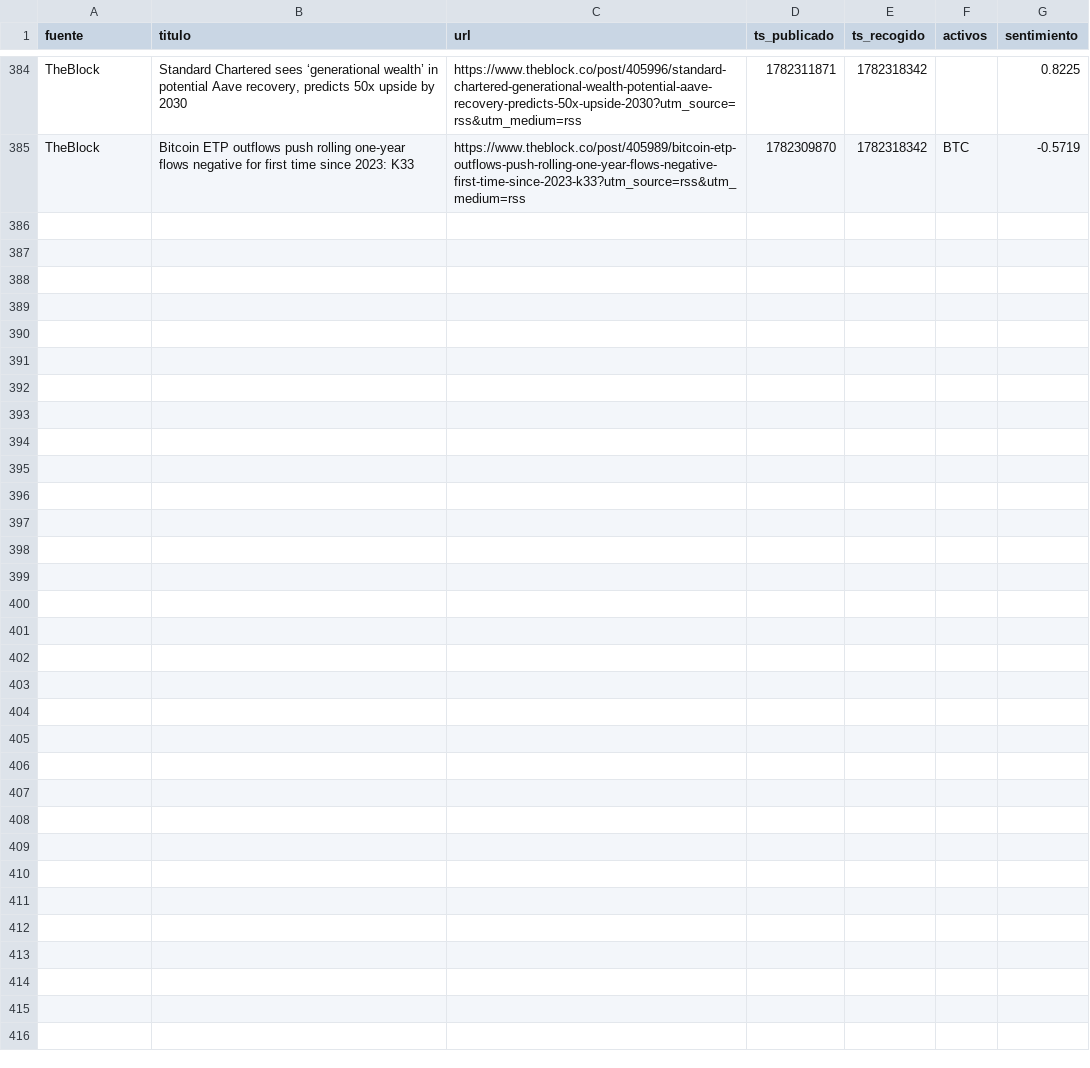
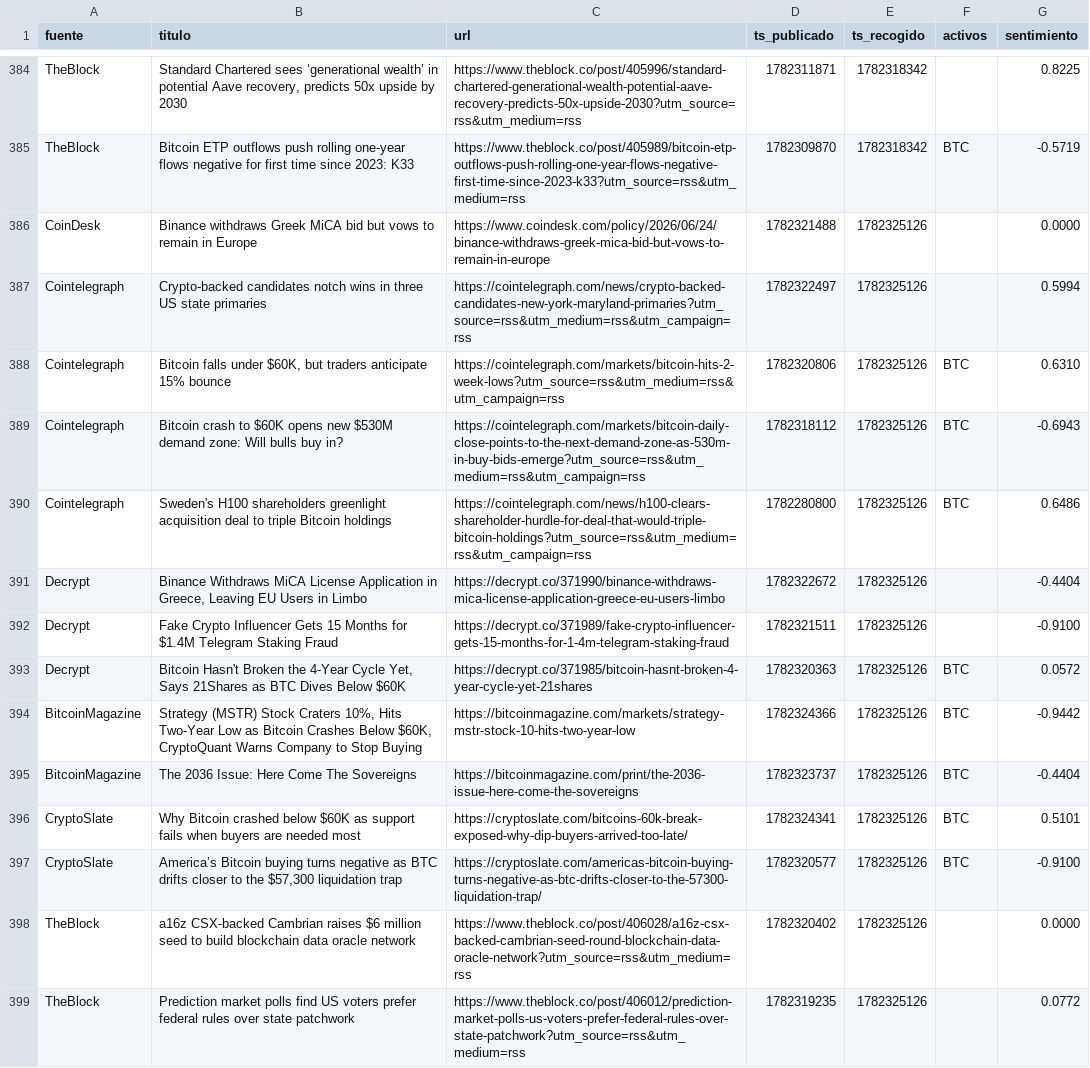
Before and after one commit to marcosgcuenta1/trading-bot, a CSV file: data/news.csv, drawn as a sheet; only a part is shown, gaps mark what is left out; the diff names each change by its address in the sheet, - before the commit and + after, or states it on an @@ line.

```diff
--- a/data/news.csv
+++ b/data/news.csv
+row 386: CoinDesk | Binance withdraws Greek MiCA bid but vows to remain in Europe | https://www.coindesk.com/policy/2026/06/24/binance-withdraws-greek-mica-bid-but-vows-to-remain-in-europe | 1782321488 | 1782325126 |  | 0.0000
+row 387: Cointelegraph | Crypto-backed candidates notch wins in three US state primaries | https://cointelegraph.com/news/crypto-backed-candidates-new-york-maryland-primaries?utm_source=rss&utm_medium=rss&utm_campaign=rss | 1782322497 | 1782325126 |  | 0.5994
+row 388: Cointelegraph | Bitcoin falls under $60K, but traders anticipate 15% bounce | https://cointelegraph.com/markets/bitcoin-hits-2-week-lows?utm_source=rss&utm_medium=rss&utm_campaign=rss | 1782320806 | 1782325126 | BTC | 0.6310
+row 389: Cointelegraph | Bitcoin crash to $60K opens new $530M demand zone: Will bulls buy in? | https://cointelegraph.com/markets/bitcoin-daily-close-points-to-the-next-demand-zone-as-530m-in-buy-bids-emerge?utm_source=rss&utm_medium=rss&utm_campaign=rss | 1782318112 | 1782325126 | BTC | -0.6943
+row 390: Cointelegraph | Sweden's H100 shareholders greenlight acquisition deal to triple Bitcoin holdings | https://cointelegraph.com/news/h100-clears-shareholder-hurdle-for-deal-that-would-triple-bitcoin-holdings?utm_source=rss&utm_medium=rss&utm_campaign=rss | 1782280800 | 1782325126 | BTC | 0.6486
+row 391: Decrypt | Binance Withdraws MiCA License Application in Greece, Leaving EU Users in Limbo | https://decrypt.co/371990/binance-withdraws-mica-license-application-greece-eu-users-limbo | 1782322672 | 1782325126 |  | -0.4404
+row 392: Decrypt | Fake Crypto Influencer Gets 15 Months for $1.4M Telegram Staking Fraud | https://decrypt.co/371989/fake-crypto-influencer-gets-15-months-for-1-4m-telegram-staking-fraud | 1782321511 | 1782325126 |  | -0.9100
+row 393: Decrypt | Bitcoin Hasn't Broken the 4-Year Cycle Yet, Says 21Shares as BTC Dives Below $60K | https://decrypt.co/371985/bitcoin-hasnt-broken-4-year-cycle-yet-21shares | 1782320363 | 1782325126 | BTC | 0.0572
+row 394: BitcoinMagazine | Strategy (MSTR) Stock Craters 10%, Hits Two-Year Low as Bitcoin Crashes Below $60K, CryptoQuant Warns Company to Stop Buying | https://bitcoinmagazine.com/markets/strategy-mstr-stock-10-hits-two-year-low | 1782324366 | 1782325126 | BTC | -0.9442
+row 395: BitcoinMagazine | The 2036 Issue: Here Come The Sovereigns | https://bitcoinmagazine.com/print/the-2036-issue-here-come-the-sovereigns | 1782323737 | 1782325126 | BTC | -0.4404
+row 396: CryptoSlate | Why Bitcoin crashed below $60K as support fails when buyers are needed most | https://cryptoslate.com/bitcoins-60k-break-exposed-why-dip-buyers-arrived-too-late/ | 1782324341 | 1782325126 | BTC | 0.5101
+row 397: CryptoSlate | America’s Bitcoin buying turns negative as BTC drifts closer to the $57,300 liquidation trap | https://cryptoslate.com/americas-bitcoin-buying-turns-negative-as-btc-drifts-closer-to-the-57300-liquidation-trap/ | 1782320577 | 1782325126 | BTC | -0.9100
+row 398: TheBlock | a16z CSX-backed Cambrian raises $6 million seed to build blockchain data oracle network | https://www.theblock.co/post/406028/a16z-csx-backed-cambrian-seed-round-blockchain-data-oracle-network?utm_source=rss&utm_medium=rss | 1782320402 | 1782325126 |  | 0.0000
+row 399: TheBlock | Prediction market polls find US voters prefer federal rules over state patchwork | https://www.theblock.co/post/406012/prediction-market-polls-us-voters-prefer-federal-rules-over-state-patchwork?utm_source=rss&utm_medium=rss | 1782319235 | 1782325126 |  | 0.0772
```
